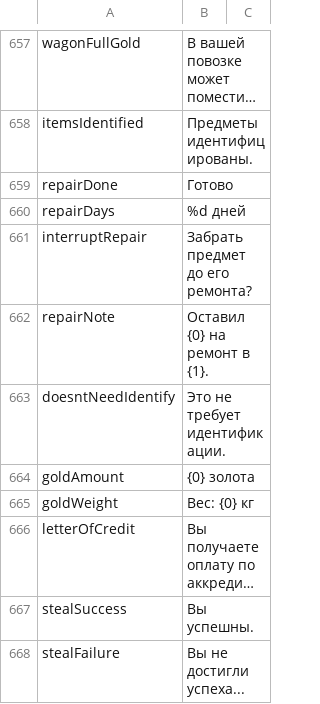
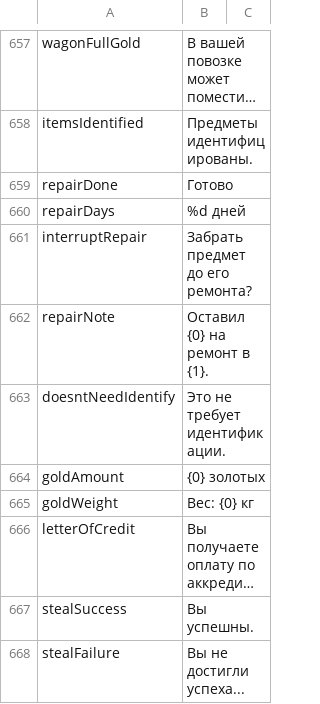
Before and after one commit to Jagget/Daggerfall-Rus, a CSV file: Daggerfall/Text/Internal_Strings.csv, drawn as a sheet; only a part is shown, gaps mark what is left out; long unchanged cells end in ….

Commit message:
золотых

```diff
--- a/Daggerfall/Text/Internal_Strings.csv
+++ b/Daggerfall/Text/Internal_Strings.csv
@@ -818,3 +818,3 @@ repairNote,Оставил {0} на ремонт в {1}.
 doesntNeedIdentify,Это не требует идентификации.
-goldAmount,{0} золота
+goldAmount,{0} золотых
 goldWeight,Вес: {0} кг
```
